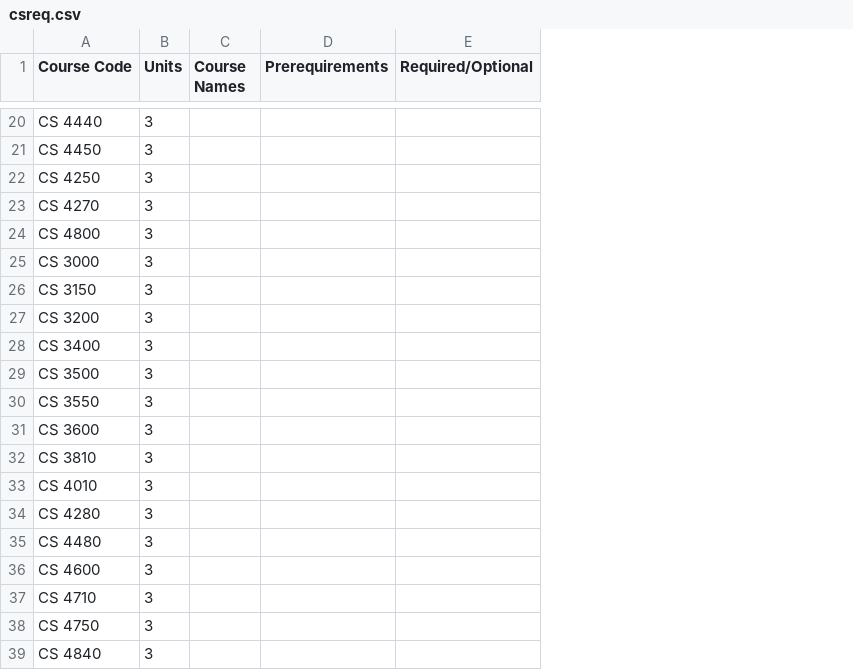
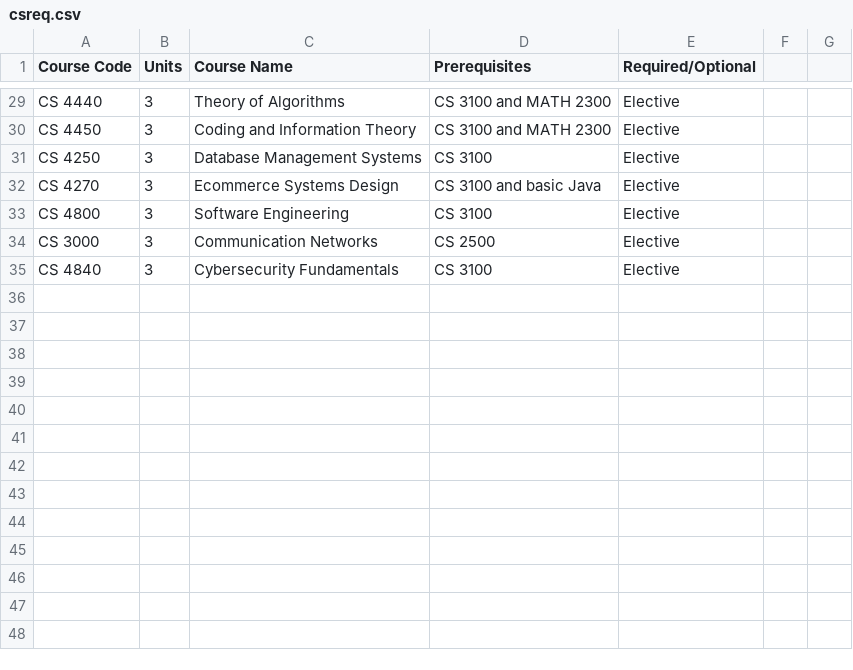
Before and after one commit to ChristianAlameda/HackStan, a CSV file: csreq.csv, drawn as a sheet; only a part is shown, gaps mark what is left out; removed rows and columns are numbered as before the commit, all else as after; the diff covers the shown part only; the diff names each change by its address in the sheet, - before the commit and + after, or states it on an @@ line.

```diff
--- a/csreq.csv
+++ b/csreq.csv
-column C (Course Names), empty
-column D (Prerequirements), empty
+column C (Course Name), rows 29-35: Theory of Algorithms | Coding and Information Theory | Database Management Systems | Ecommerce Systems Design | Software Engineering | Communication Networks | Cybersecurity Fundamentals
+column D (Prerequisites), rows 29-35: CS 3100 and MATH 2300 | CS 3100 and MATH 2300 | CS 3100 | CS 3100 and basic Java | CS 3100 | CS 2500 | CS 3100
+column F, empty
+column G, empty
-E29:E34 (Required/Optional): (empty)
+E29:E34 (Required/Optional): Elective
-row 26: CS 3150 | 3
-row 27: CS 3200 | 3
-row 28: CS 3400 | 3
-row 29: CS 3500 | 3
-row 30: CS 3550 | 3
-row 31: CS 3600 | 3
-row 32: CS 3810 | 3
-row 33: CS 4010 | 3
-row 34: CS 4280 | 3
-row 35: CS 4480 | 3
-row 36: CS 4600 | 3
-row 37: CS 4710 | 3
-row 38: CS 4750 | 3
-E35 (Required/Optional): (empty)
+E35 (Required/Optional): Elective
```
Also changed, not shown: 9 added rows and 19 edited cells elsewhere in this file.
